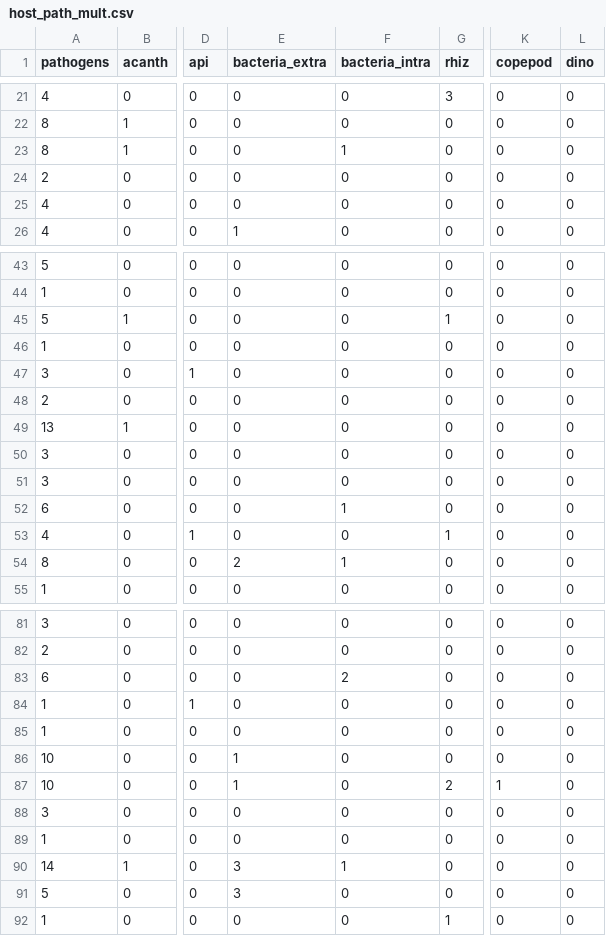
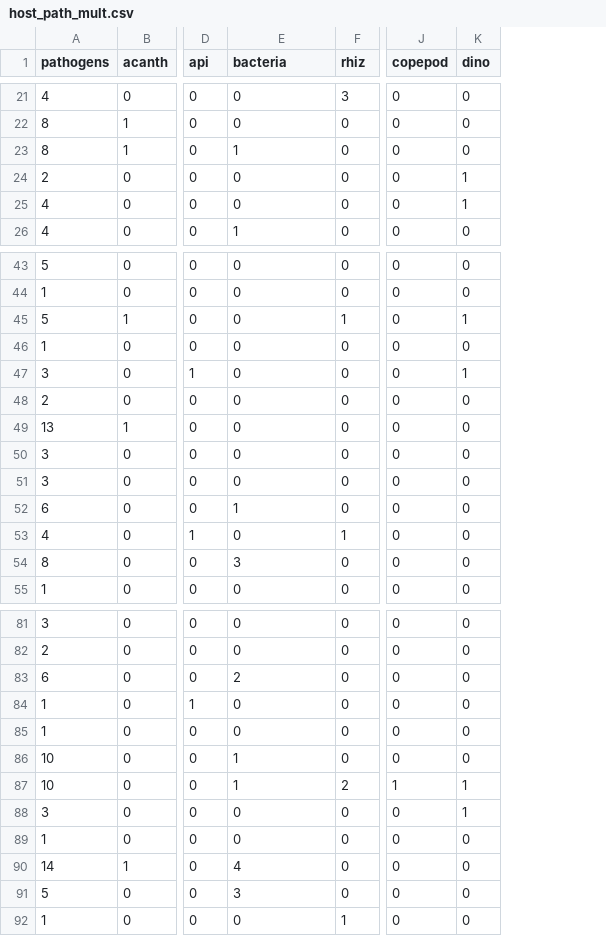
Before and after one commit to duermite/PSR, a CSV file: analyze_data/host_path_mult.csv, drawn as a sheet; only a part is shown, gaps mark what is left out; removed rows and columns are numbered as before the commit, all else as after; the diff covers the shown part only; the diff names each change by its address in the sheet, - before the commit and + after, or states it on an @@ line.

```diff
--- a/analyze_data/host_path_mult.csv
+++ b/analyze_data/host_path_mult.csv
-column F (bacteria_intra), rows 21-26: 0 | 0 | 1 | 0 | 0 | 0; rows 43-55: 0 | 0 | 0 | 0 | 0 | 0 | 0 | 0 | 0 | 1 | 0 | 1 | 0; rows 81-92: 0 | 0 | 2 | 0 | 0 | 0 | 0 | 0 | 0 | 1 | 0 | 0
-E1: bacteria_extra
+E1: bacteria
-E23 (bacteria): 0
+E23 (bacteria): 1
-K24:K25 (dino): 0
+K24:K25 (dino): 1
-K45 (dino): 0
+K45 (dino): 1
-K47 (dino): 0
+K47 (dino): 1
-E52 (bacteria): 0
+E52 (bacteria): 1
-E54 (bacteria): 2
+E54 (bacteria): 3
-E83 (bacteria): 0
+E83 (bacteria): 2
-K87:K88 (dino): 0
+K87:K88 (dino): 1
-E90 (bacteria): 3
+E90 (bacteria): 4
```
Also changed, not shown: 11 edited cells elsewhere in this file.
